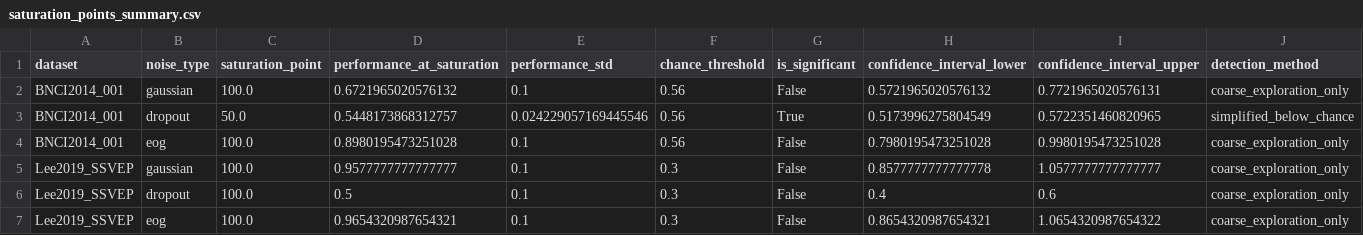
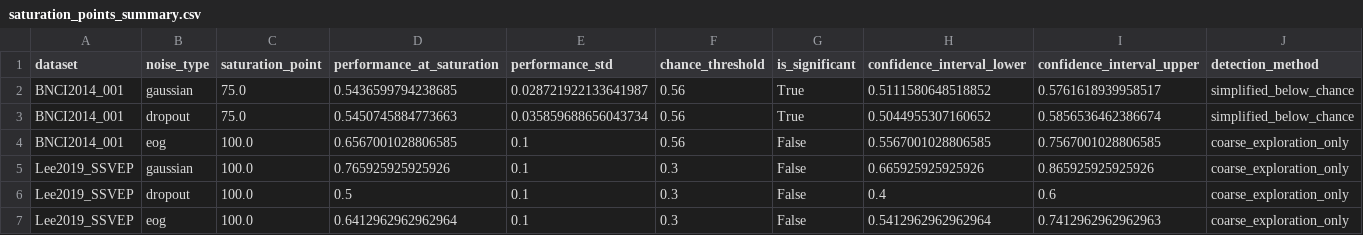
Before and after one commit to skinahan/eeg-robustness-benchmark, a CSV file: saturation_results/saturation_points_summary.csv, drawn as a sheet.

Commit message:
Add latest saturation test results.

```diff
--- a/saturation_results/saturation_points_summary.csv
+++ b/saturation_results/saturation_points_summary.csv
@@ -1,7 +1,7 @@
 dataset,noise_type,saturation_point,performance_at_saturation,performance_std,chance_threshold,is_significant,confidence_interval_lower,confidence_interval_upper,detection_method
-BNCI2014_001,gaussian,100.0,0.6721965020576132,0.1,0.56,False,0.5721965020576132,0.7721965020576131,coarse_exploration_only
-BNCI2014_001,dropout,50.0,0.5448173868312757,0.024229057169445546,0.56,True,0.5173996275804549,0.5722351460820965,simplified_below_chance
-BNCI2014_001,eog,100.0,0.8980195473251028,0.1,0.56,False,0.7980195473251028,0.9980195473251028,coarse_exploration_only
-Lee2019_SSVEP,gaussian,100.0,0.9577777777777777,0.1,0.3,False,0.8577777777777778,1.0577777777777777,coarse_exploration_only
+BNCI2014_001,gaussian,75.0,0.5436599794238685,0.028721922133641987,0.56,True,0.5111580648518852,0.5761618939958517,simplified_below_chance
+BNCI2014_001,dropout,75.0,0.5450745884773663,0.035859688656043734,0.56,True,0.5044955307160652,0.5856536462386674,simplified_below_chance
+BNCI2014_001,eog,100.0,0.6567001028806585,0.1,0.56,False,0.5567001028806585,0.7567001028806585,coarse_exploration_only
+Lee2019_SSVEP,gaussian,100.0,0.765925925925926,0.1,0.3,False,0.665925925925926,0.865925925925926,coarse_exploration_only
 Lee2019_SSVEP,dropout,100.0,0.5,0.1,0.3,False,0.4,0.6,coarse_exploration_only
-Lee2019_SSVEP,eog,100.0,0.9654320987654321,0.1,0.3,False,0.8654320987654321,1.0654320987654322,coarse_exploration_only
+Lee2019_SSVEP,eog,100.0,0.6412962962962964,0.1,0.3,False,0.5412962962962964,0.7412962962962963,coarse_exploration_only
```
Also changed, not shown: 1 other file.
